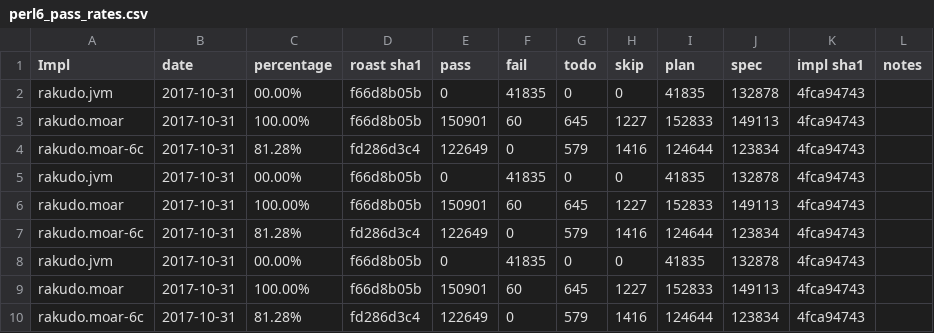
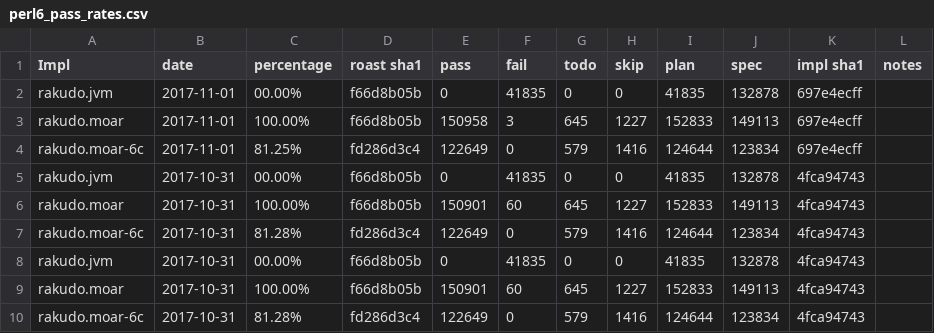
Before and after one commit to usev6/perl6-roast-data, a CSV file: perl6_pass_rates.csv, drawn as a sheet; only a part is shown; the shorter side is filled out with more unchanged rows.

```diff
--- a/perl6_pass_rates.csv
+++ b/perl6_pass_rates.csv
@@ -1,2 +1,5 @@
 Impl,date,percentage,"roast sha1",pass,fail,todo,skip,plan,spec,"impl sha1",notes
+rakudo.jvm,2017-11-01,00.00%,f66d8b05b,0,41835,0,0,41835,132878,697e4ecff,
+rakudo.moar,2017-11-01,100.00%,f66d8b05b,150958,3,645,1227,152833,149113,697e4ecff,
+rakudo.moar-6c,2017-11-01,81.25%,fd286d3c4,122649,0,579,1416,124644,123834,697e4ecff,
 rakudo.jvm,2017-10-31,00.00%,f66d8b05b,0,41835,0,0,41835,132878,4fca94743,
```
Also changed, not shown: 3 other files.
